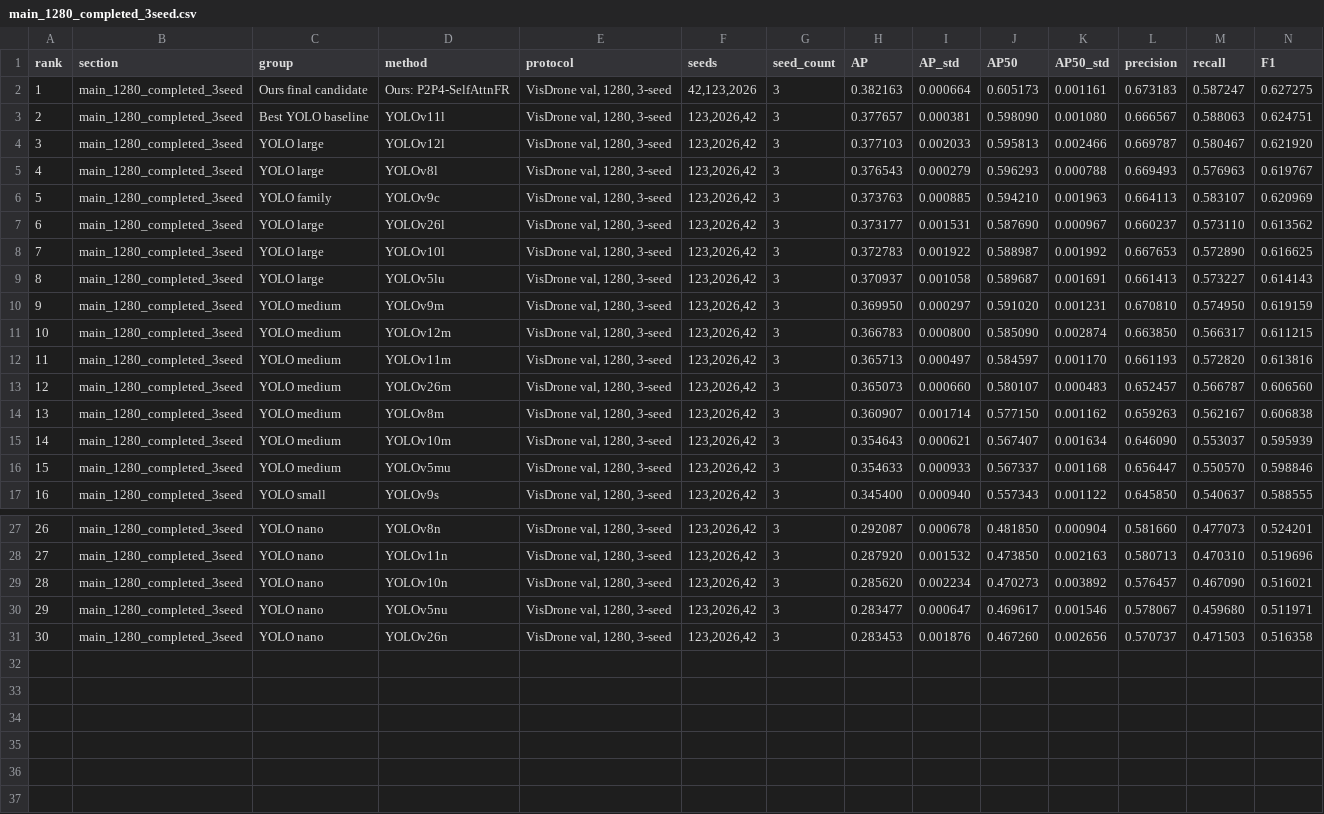
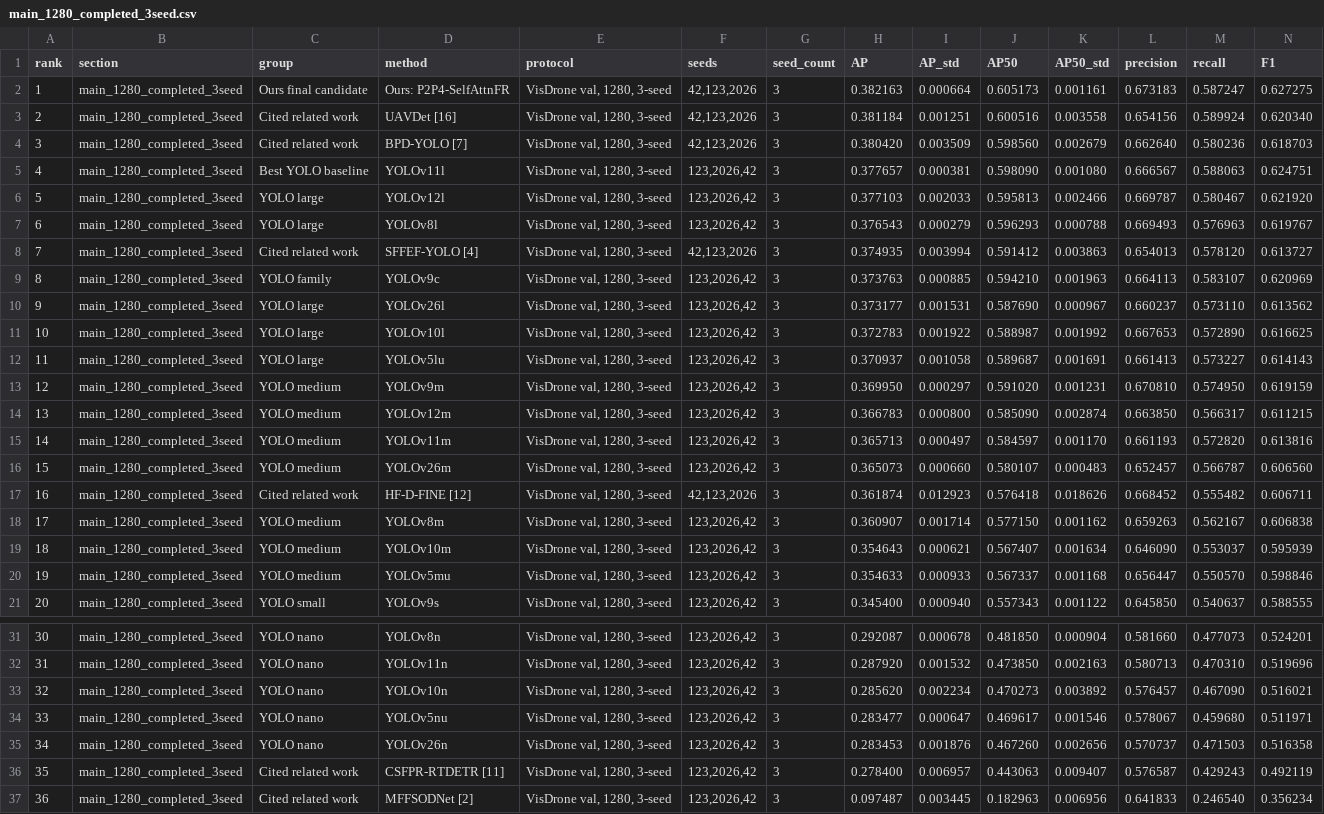
Before and after one commit to darkness421/Multi-drone-small-object-detection-with-3d-generation, a CSV file: outputs/reports/final_detector_tables/main_1280_completed_3seed.csv, drawn as a sheet; only a part is shown, gaps mark what is left out; addresses are those after the commit; rows hold the shown columns only; the diff names each change by its address in the sheet, - before the commit and + after, or states it on an @@ line.

```diff
--- a/outputs/reports/final_detector_tables/main_1280_completed_3seed.csv
+++ b/outputs/reports/final_detector_tables/main_1280_completed_3seed.csv
+row 3: 2 | main_1280_completed_3seed | Cited related work | UAVDet [16] | VisDrone val, 1280, 3-seed | 42,123,2026 | 3 | 0.381184 | 0.001251 | 0.600516 | 0.003558 | 0.654156 | 0.589924 | 0.620340
+row 4: 3 | main_1280_completed_3seed | Cited related work | BPD-YOLO [7] | VisDrone val, 1280, 3-seed | 42,123,2026 | 3 | 0.380420 | 0.003509 | 0.598560 | 0.002679 | 0.662640 | 0.580236 | 0.618703
@@ column A (rank) renumbered between rows 5 and 35 @@
+row 8: 7 | main_1280_completed_3seed | Cited related work | SFFEF-YOLO [4] | VisDrone val, 1280, 3-seed | 42,123,2026 | 3 | 0.374935 | 0.003994 | 0.591412 | 0.003863 | 0.654013 | 0.578120 | 0.613727
+row 17: 16 | main_1280_completed_3seed | Cited related work | HF-D-FINE [12] | VisDrone val, 1280, 3-seed | 42,123,2026 | 3 | 0.361874 | 0.012923 | 0.576418 | 0.018626 | 0.668452 | 0.555482 | 0.606711
+row 36: 35 | main_1280_completed_3seed | Cited related work | CSFPR-RTDETR [11] | VisDrone val, 1280, 3-seed | 123,2026,42 | 3 | 0.278400 | 0.006957 | 0.443063 | 0.009407 | 0.576587 | 0.429243 | 0.492119
+row 37: 36 | main_1280_completed_3seed | Cited related work | MFFSODNet [2] | VisDrone val, 1280, 3-seed | 123,2026,42 | 3 | 0.097487 | 0.003445 | 0.182963 | 0.006956 | 0.641833 | 0.246540 | 0.356234
```
Also changed, not shown: outputs/reports/final_detector_table_preview.csv, outputs/reports/final_detector_tables/current_1280_sweep_status.csv, 11 other files.
